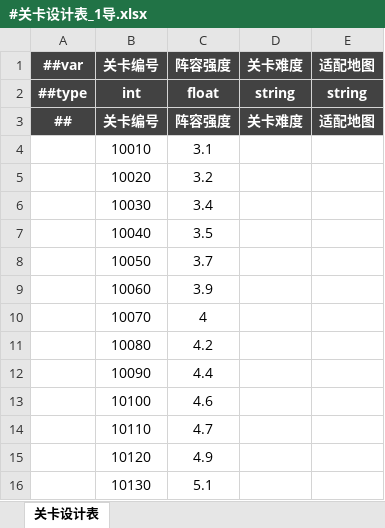
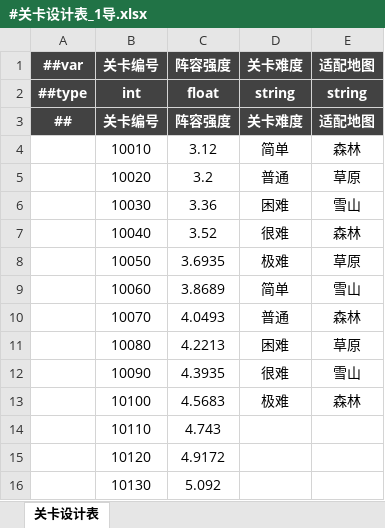
Before and after one commit to OmiGame/---TetrisBattle.MathTools---, an Excel workbook: 新数据生成/#关卡设计表_1导.xlsx, sheet 关卡设计表, drawn as a sheet; only a part is shown; values as stored, in another font and other column widths than the file's, no borders; the diff covers the shown part only; the diff names each change by its address in the sheet, - before the commit and + after, or states it on an @@ line.

```diff
--- a/新数据生成/#关卡设计表_1导.xlsx (sheet 关卡设计表)
+++ b/新数据生成/#关卡设计表_1导.xlsx (sheet 关卡设计表)
-C4: 3.1
+C4: 3.12
-D4: (empty)
+D4: 简单
-E4: (empty)
+E4: 森林
-D5: (empty)
+D5: 普通
-E5: (empty)
+E5: 草原
-C6: 3.4
+C6: 3.36
-D6: (empty)
+D6: 困难
-E6: (empty)
+E6: 雪山
-C7: 3.5
+C7: 3.52
-D7: (empty)
+D7: 很难
-E7: (empty)
+E7: 森林
-C8: 3.7
+C8: 3.6935
-D8: (empty)
+D8: 极难
-E8: (empty)
+E8: 草原
-C9: 3.9
+C9: 3.8689
-D9: (empty)
+D9: 简单
-E9: (empty)
+E9: 雪山
-C10: 4
+C10: 4.0493
-D10: (empty)
+D10: 普通
-E10: (empty)
+E10: 森林
-C11: 4.2
+C11: 4.2213
-D11: (empty)
+D11: 困难
-E11: (empty)
+E11: 草原
-C12: 4.4
+C12: 4.3935
-D12: (empty)
+D12: 很难
-E12: (empty)
+E12: 雪山
-C13: 4.6
+C13: 4.5683
-D13: (empty)
+D13: 极难
-E13: (empty)
+E13: 森林
-C14: 4.7
+C14: 4.743
-C15: 4.9
+C15: 4.9172
-C16: 5.1
+C16: 5.092
```
Also changed, not shown: 87 edited cells elsewhere in this sheet, LubanConfig/MiniTemplate/Datas/基础数据/#游戏基本参数.xlsx, LubanConfig/MiniTemplate/Datas/生成数据/#关卡设计表_1导.xlsx, 12 other files.
